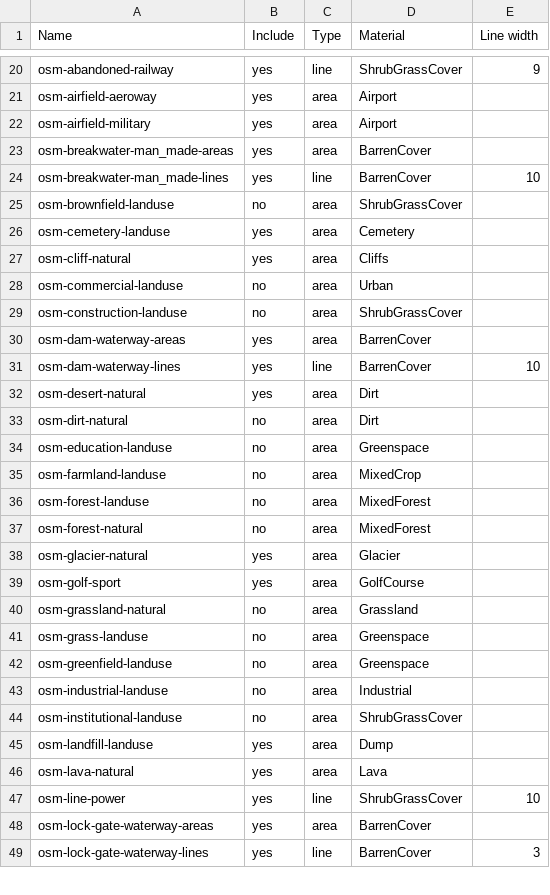
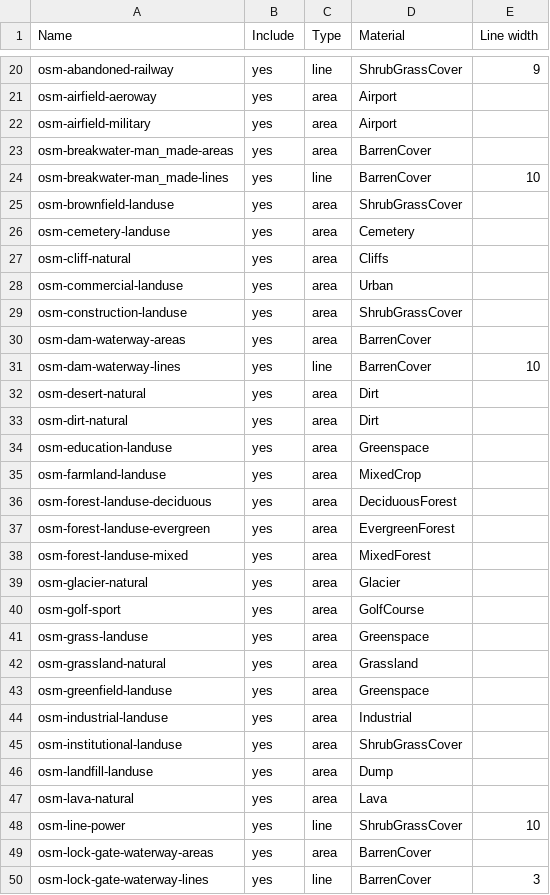
Before and after one commit to davidmegginson/fgfs-scenery-build, a CSV file: config/layers.csv, drawn as a sheet; only a part is shown, gaps mark what is left out; the diff covers the shown part only.

```diff
--- a/config/layers.csv
+++ b/config/layers.csv
@@ -24,7 +24,7 @@ osm-breakwater-man_made-areas,yes,area,BarrenCover
 osm-breakwater-man_made-lines,yes,line,BarrenCover,10
-osm-brownfield-landuse,no,area,ShrubGrassCover
+osm-brownfield-landuse,yes,area,ShrubGrassCover
 osm-cemetery-landuse,yes,area,Cemetery
 osm-cliff-natural,yes,area,Cliffs
-osm-commercial-landuse,no,area,Urban
-osm-construction-landuse,no,area,ShrubGrassCover
+osm-commercial-landuse,yes,area,Urban
+osm-construction-landuse,yes,area,ShrubGrassCover
 osm-dam-waterway-areas,yes,area,BarrenCover
@@ -32,14 +32,15 @@ osm-dam-waterway-lines,yes,line,BarrenCover,10
 osm-desert-natural,yes,area,Dirt
-osm-dirt-natural,no,area,Dirt
-osm-education-landuse,no,area,Greenspace
-osm-farmland-landuse,no,area,MixedCrop
-osm-forest-landuse,no,area,MixedForest
-osm-forest-natural,no,area,MixedForest
+osm-dirt-natural,yes,area,Dirt
+osm-education-landuse,yes,area,Greenspace
+osm-farmland-landuse,yes,area,MixedCrop
+osm-forest-landuse-deciduous,yes,area,DeciduousForest
+osm-forest-landuse-evergreen,yes,area,EvergreenForest
+osm-forest-landuse-mixed,yes,area,MixedForest
 osm-glacier-natural,yes,area,Glacier
 osm-golf-sport,yes,area,GolfCourse
-osm-grassland-natural,no,area,Grassland
-osm-grass-landuse,no,area,Greenspace
-osm-greenfield-landuse,no,area,Greenspace
-osm-industrial-landuse,no,area,Industrial
-osm-institutional-landuse,no,area,ShrubGrassCover
+osm-grass-landuse,yes,area,Greenspace
+osm-grassland-natural,yes,area,Grassland
+osm-greenfield-landuse,yes,area,Greenspace
+osm-industrial-landuse,yes,area,Industrial
+osm-institutional-landuse,yes,area,ShrubGrassCover
 osm-landfill-landuse,yes,area,Dump
```
Also changed, not shown: 5 added rows, 1 removed row, 20 moved rows and 6 edited cells elsewhere in this file, config/osm-extracts.csv, 6 other files.
